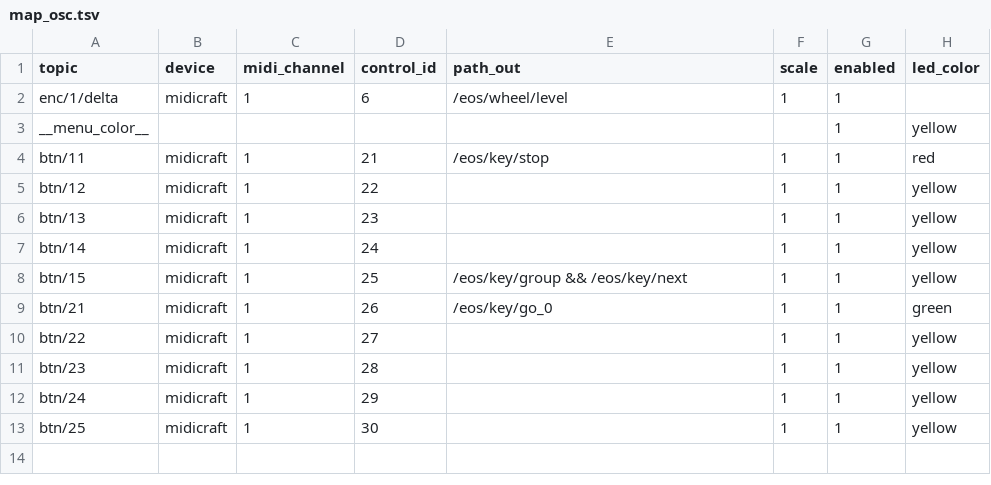
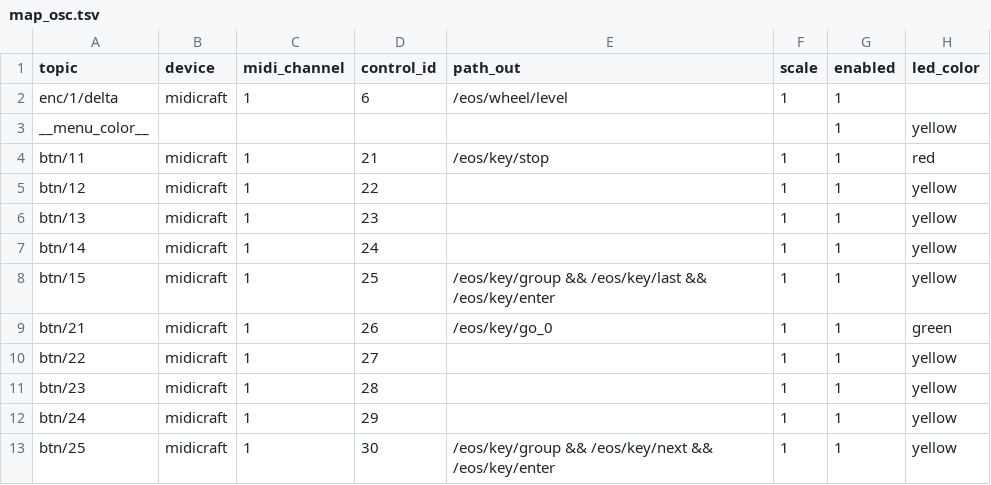
Before and after one commit to soulexx/TOUCHDESIGNER, a TSV file: menus/menu_5/map_osc.tsv, drawn as a sheet.

```diff
--- a/menus/menu_5/map_osc.tsv
+++ b/menus/menu_5/map_osc.tsv
@@ -7,3 +7,3 @@ btn/13	midicraft	1	23		1	1	yellow
 btn/14	midicraft	1	24		1	1	yellow
-btn/15	midicraft	1	25	/eos/key/group && /eos/key/next	1	1	yellow
+btn/15	midicraft	1	25	/eos/key/group && /eos/key/last && /eos/key/enter	1	1	yellow
 btn/21	midicraft	1	26	/eos/key/go_0	1	1	green
@@ -12,2 +12,2 @@ btn/23	midicraft	1	28		1	1	yellow
 btn/24	midicraft	1	29		1	1	yellow
-btn/25	midicraft	1	30		1	1	yellow
+btn/25	midicraft	1	30	/eos/key/group && /eos/key/next && /eos/key/enter	1	1	yellow
```
Also changed, not shown: menus/menu_4/map_osc.tsv, 6 other files.
